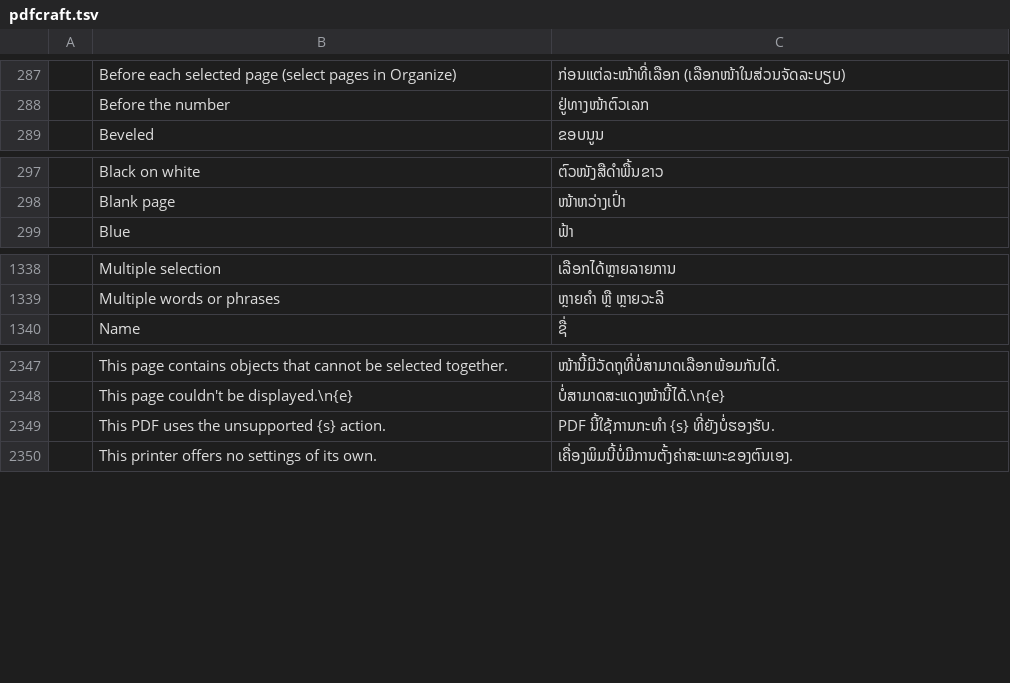
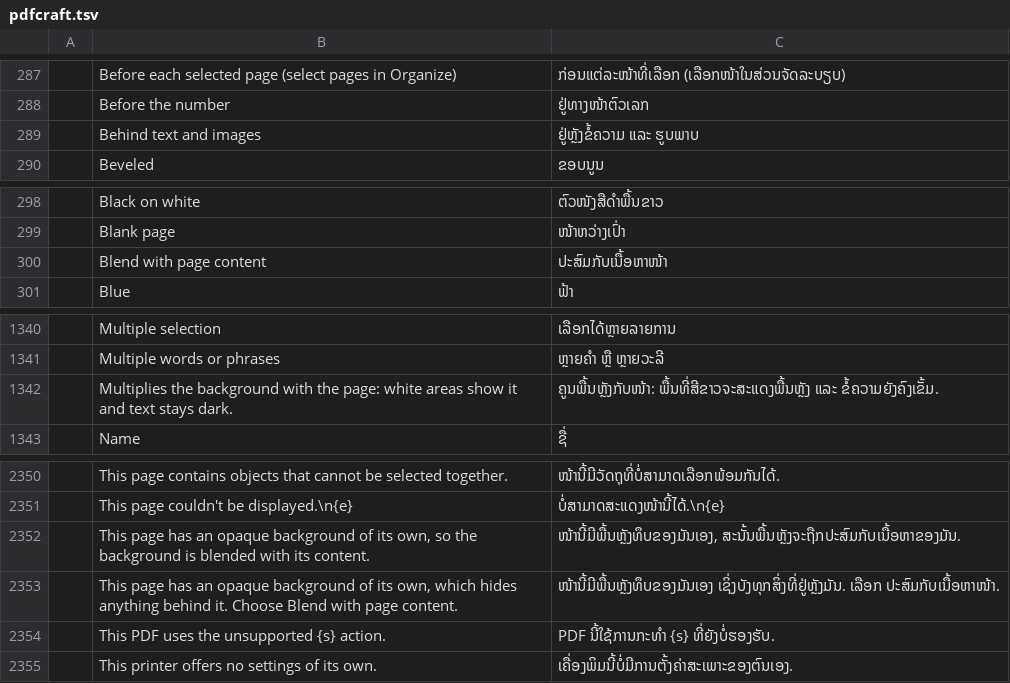
Before and after one commit to BBQ-MAN/craft-i18n, a TSV file: locales/lo/pdfcraft.tsv, drawn as a sheet; only a part is shown, gaps mark what is left out; the diff names each change by its address in the sheet, - before the commit and + after, or states it on an @@ line.

```diff
--- a/locales/lo/pdfcraft.tsv
+++ b/locales/lo/pdfcraft.tsv
+row 289:  | Behind text and images | ຢູ່ຫຼັງຂໍ້ຄວາມ ແລະ ຮູບພາບ
+row 300:  | Blend with page content | ປະສົມກັບເນື້ອຫາໜ້າ
+row 1342:  | Multiplies the background with the page: white areas show it and text stays dark. | ຄູນພື້ນຫຼັງກັບໜ້າ: ພື້ນທີ່ສີຂາວຈະສະແດງພື້ນຫຼັງ ແລະ ຂໍ້ຄວາມຍັງຄົງເຂັ້ມ.
+row 2352:  | This page has an opaque background of its own, so the background is blended with its content. | ໜ້ານີ້ມີພື້ນຫຼັງທຶບຂອງມັນເອງ, ສະນັ້ນພື້ນຫຼັງຈະຖືກປະສົມກັບເນື້ອຫາຂອງມັນ.
+row 2353:  | This page has an opaque background of its own, which hides anything behind it. Choose Blend with page content. | ໜ້ານີ້ມີພື້ນຫຼັງທຶບຂອງມັນເອງ ເຊິ່ງບັງທຸກສິ່ງທີ່ຢູ່ຫຼັງມັນ. ເລືອກ ປະສົມກັບເນື້ອຫາໜ້າ.
```
Also changed, not shown: locales/el/pdfcraft.tsv, locales/hi/pdfcraft.tsv, 31 other files.
